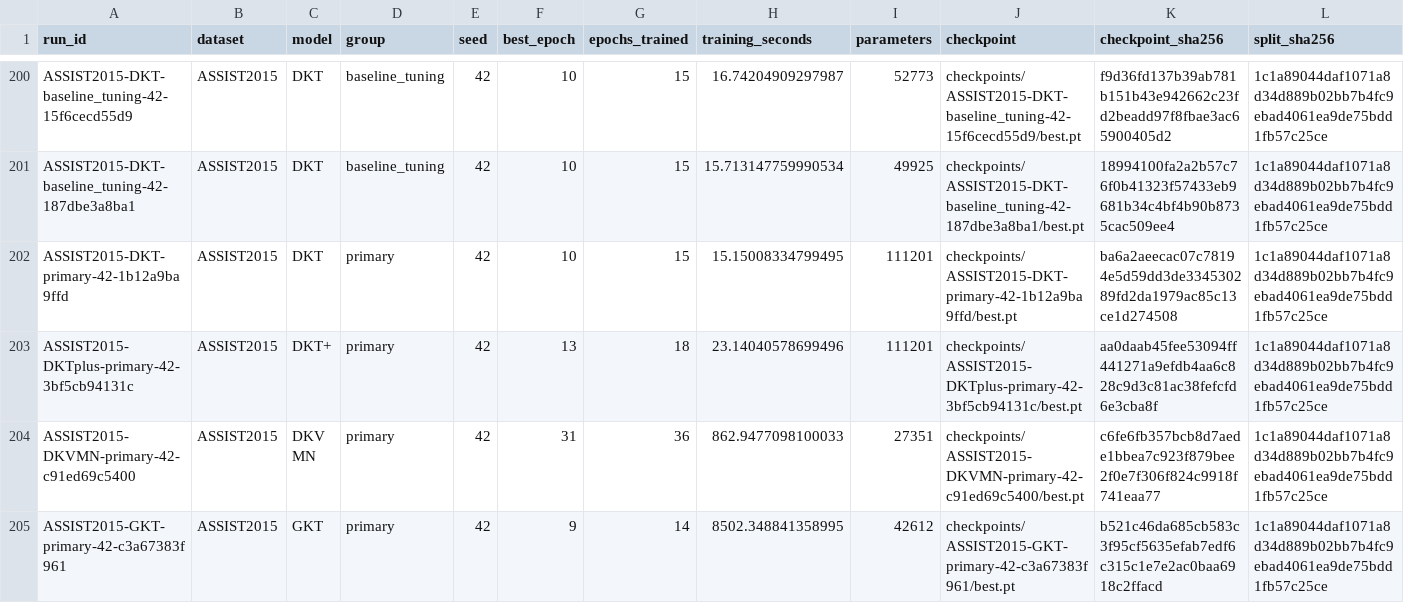
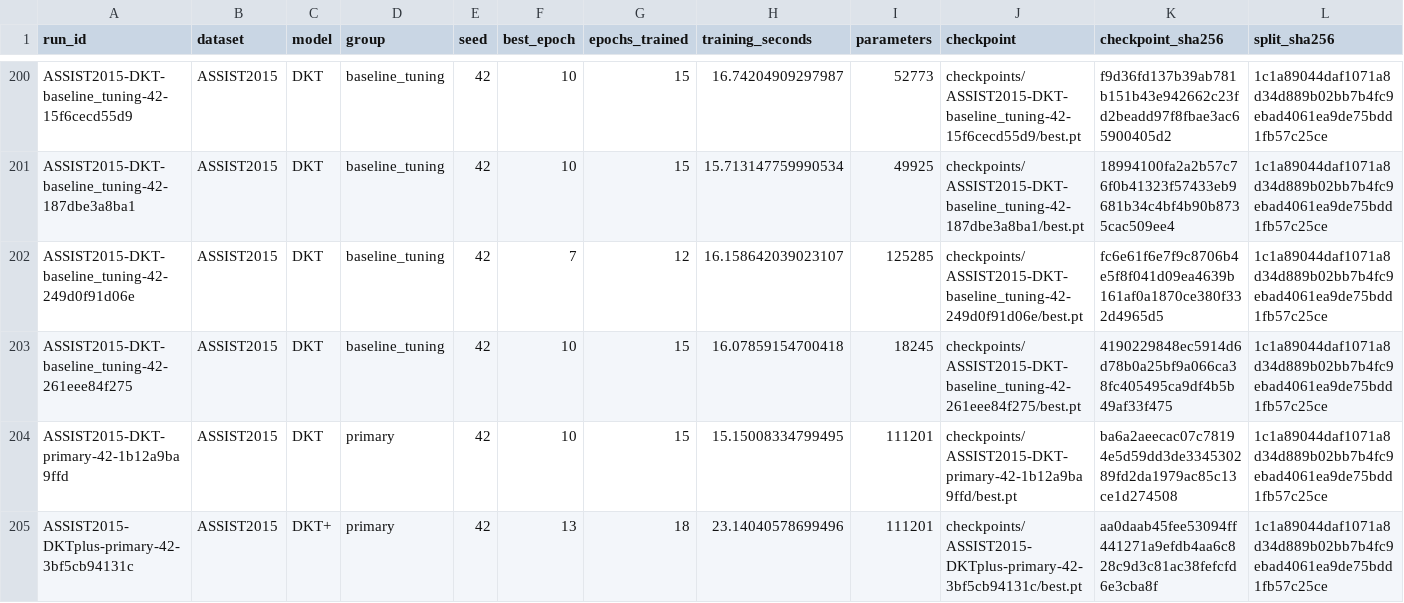
Before and after one commit to Tanishgupta28/LightSAKT2, a CSV file: results/tables/all_verified_runs.csv, drawn as a sheet; only a part is shown, gaps mark what is left out; the shorter side is filled out with more unchanged rows; rows hold the shown columns only; the diff names each change by its address in the sheet, - before the commit and + after, or states it on an @@ line.

Commit message:
Preserve verified experiment progress and status

```diff
--- a/results/tables/all_verified_runs.csv
+++ b/results/tables/all_verified_runs.csv
+row 202: ASSIST2015-DKT-baseline_tuning-42-249d0f91d06e | ASSIST2015 | DKT | baseline_tuning | 42 | 7 | 12 | 16.158642039023107 | 125285 | checkpoints/ASSIST2015-DKT-baseline_tuning-42-249d0f91d06e/best.pt | fc6e61f6e7f9c8706b4e5f8f041d09ea4639b161af0a1870ce380f332d4965d5 | 1c1a89044daf1071a8d34d889b02bb7b4fc9ebad4061ea9de75bdd1fb57c25ce
+row 203: ASSIST2015-DKT-baseline_tuning-42-261eee84f275 | ASSIST2015 | DKT | baseline_tuning | 42 | 10 | 15 | 16.07859154700418 | 18245 | checkpoints/ASSIST2015-DKT-baseline_tuning-42-261eee84f275/best.pt | 4190229848ec5914d6d78b0a25bf9a066ca38fc405495ca9df4b5b49af33f475 | 1c1a89044daf1071a8d34d889b02bb7b4fc9ebad4061ea9de75bdd1fb57c25ce
```
Also changed, not shown: reports/ETA_MEASURED_TIMINGS.csv, reports/ETA_PHASE_MODEL_DATASET.csv, 36 other files.
